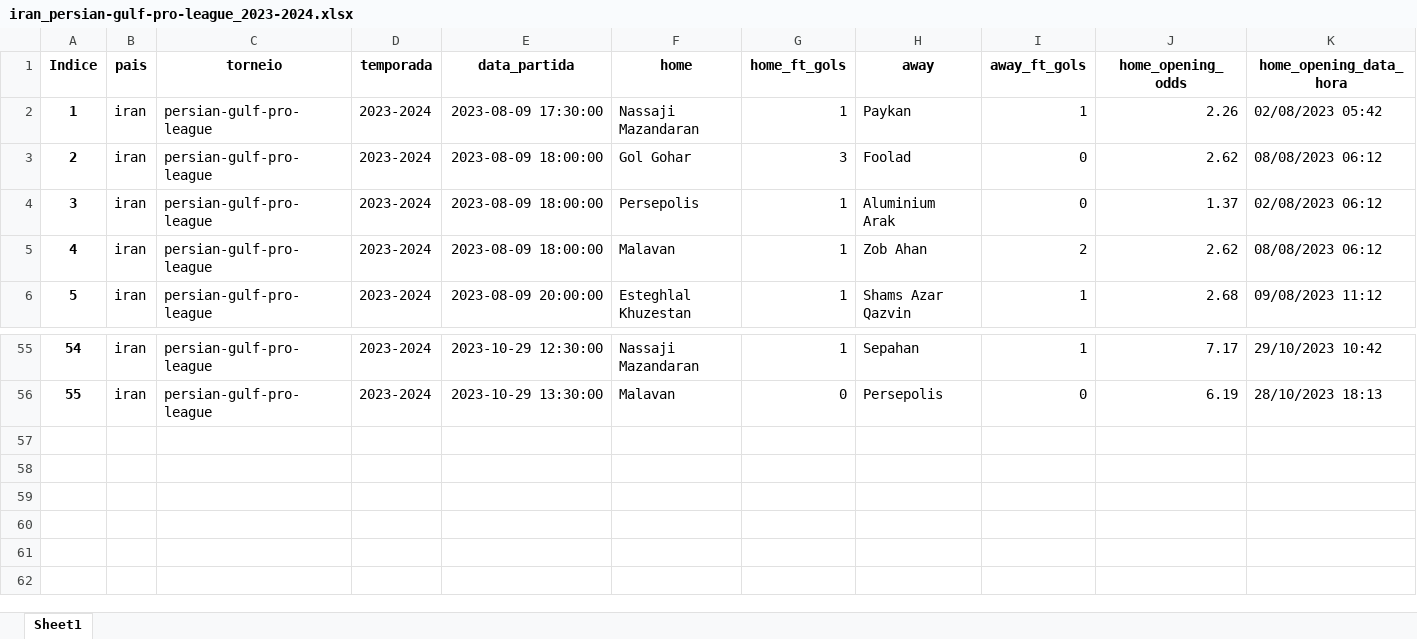
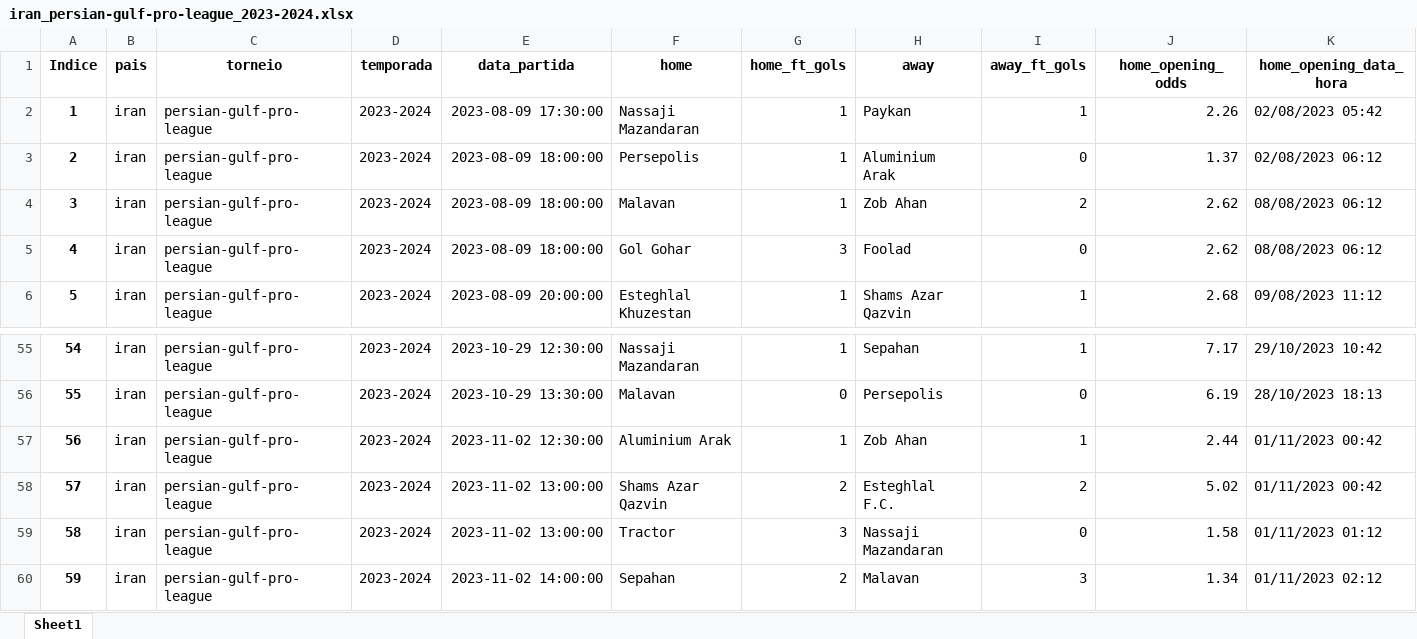
Before and after one commit to tarciziojrdf/poco, an Excel workbook: 2023/iran_persian-gulf-pro-league_2023-2024.xlsx, sheet Sheet1, drawn as a sheet; only a part is shown, gaps mark what is left out; values as stored, in another font and other column widths than the file's, no borders; addresses are those after the commit; rows hold the shown columns only; the diff names each change by its address in the sheet, - before the commit and + after, or states it on an @@ line.

```diff
--- a/2023/iran_persian-gulf-pro-league_2023-2024.xlsx (sheet Sheet1)
+++ b/2023/iran_persian-gulf-pro-league_2023-2024.xlsx (sheet Sheet1)
@@ column A (Indice) renumbered between rows 3 and 4 @@
@@ row 3 moved to row 5: 4 @@
+row 57: 56 | iran | persian-gulf-pro-league | 2023-2024 | 2023-11-02 12:30:00 | Aluminium Arak | 1 | Zob Ahan | 1 | 2.44 | 01/11/2023 00:42
+row 58: 57 | iran | persian-gulf-pro-league | 2023-2024 | 2023-11-02 13:00:00 | Shams Azar Qazvin | 2 | Esteghlal F.C. | 2 | 5.02 | 01/11/2023 00:42
+row 59: 58 | iran | persian-gulf-pro-league | 2023-2024 | 2023-11-02 13:00:00 | Tractor | 3 | Nassaji Mazandaran | 0 | 1.58 | 01/11/2023 01:12
+row 60: 59 | iran | persian-gulf-pro-league | 2023-2024 | 2023-11-02 14:00:00 | Sepahan | 2 | Malavan | 3 | 1.34 | 01/11/2023 02:12
```
Also changed, not shown: 2023/armenia_premier-league_2023-2024.xlsx, 2023/indonesia_liga-1_2023-2024.xlsx, 1 other file.
